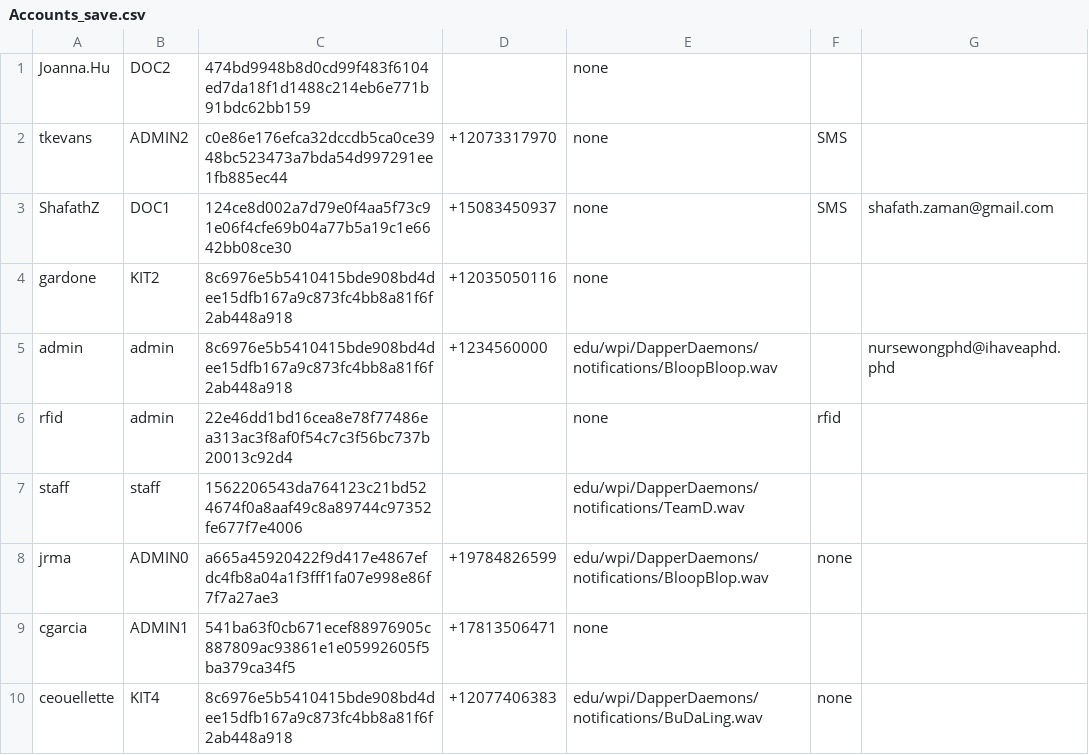
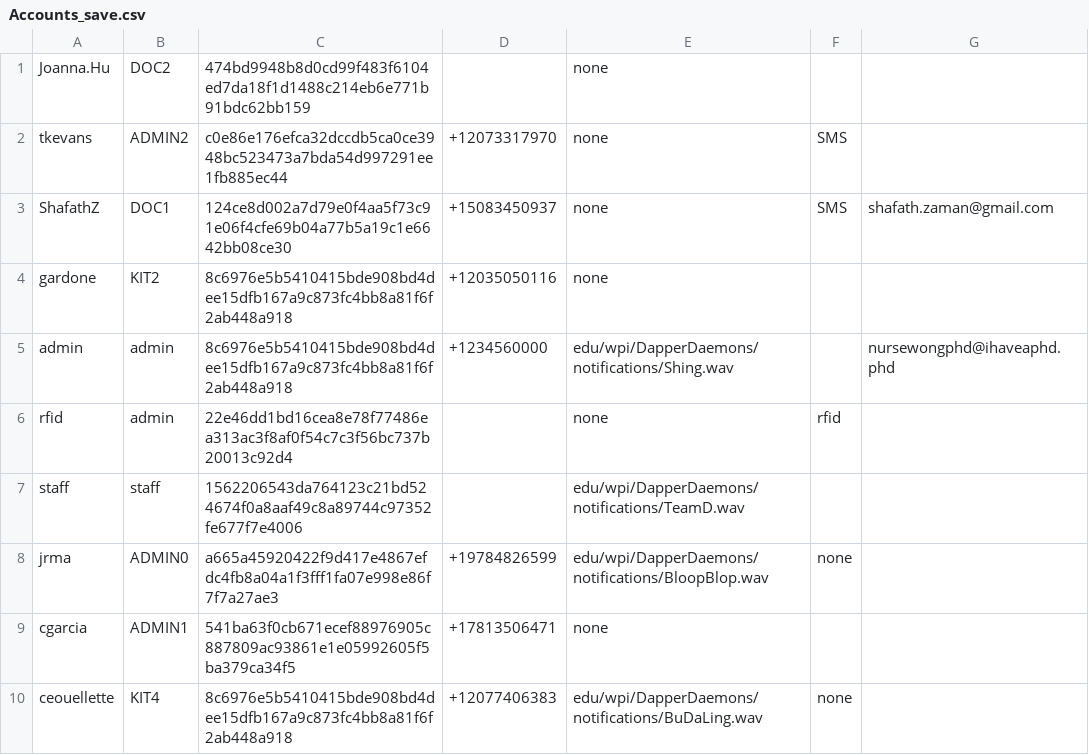
Before and after one commit to CS3733-D22-Team-D/CS3733-D22-Team-D-Application, a CSV file: Accounts_save.csv, drawn as a sheet.

```diff
--- a/Accounts_save.csv
+++ b/Accounts_save.csv
@@ -4,3 +4,3 @@ ShafathZ,DOC1,124ce8d002a7d79e0f4aa5f73c91e06f4cfe69b04a77b5a19c1e6642bb08ce30,+
 gardone,KIT2,8c6976e5b5410415bde908bd4dee15dfb167a9c873fc4bb8a81f6f2ab448a918,+12035050116,none,,
-admin,admin,8c6976e5b5410415bde908bd4dee15dfb167a9c873fc4bb8a81f6f2ab448a918,+1234560000,edu/wpi/DapperDaemons/notifications/BloopBloop.wav,,nursewongphd@ihaveaphd.phd
+admin,admin,8c6976e5b5410415bde908bd4dee15dfb167a9c873fc4bb8a81f6f2ab448a918,+1234560000,edu/wpi/DapperDaemons/notifications/Shing.wav,,nursewongphd@ihaveaphd.phd
 rfid,admin,22e46dd1bd16cea8e78f77486ea313ac3f8af0f54c7c3f56bc737b20013c92d4,,none,rfid,
```
Also changed, not shown: 2 other files.
